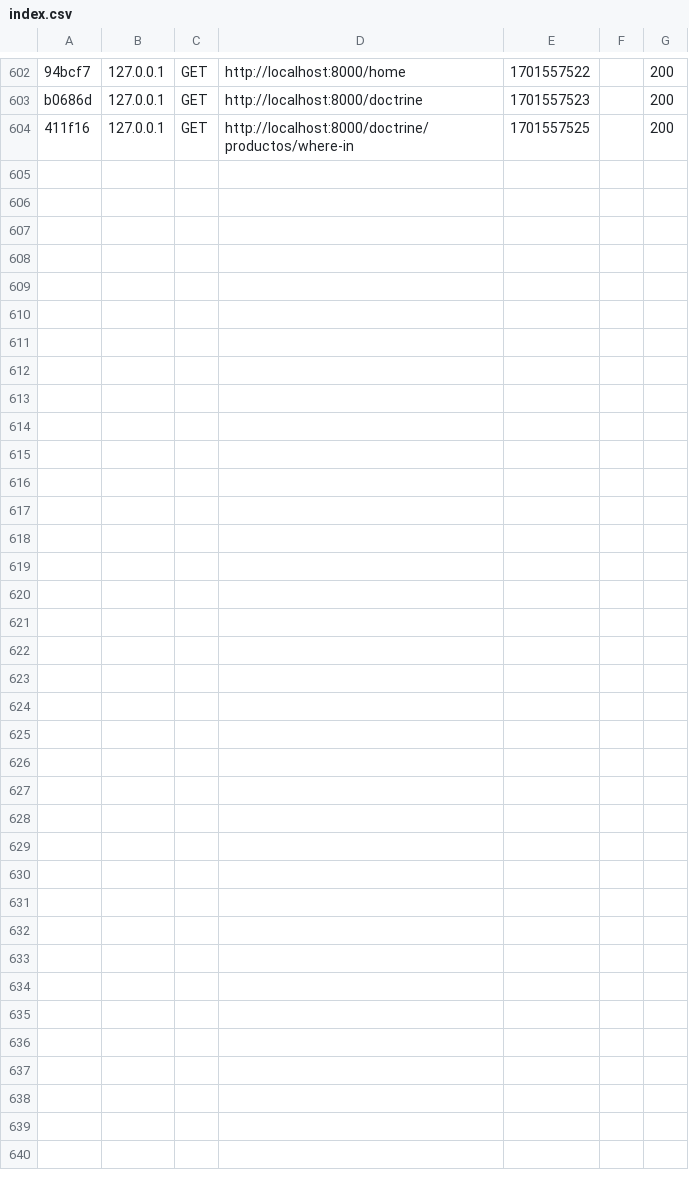
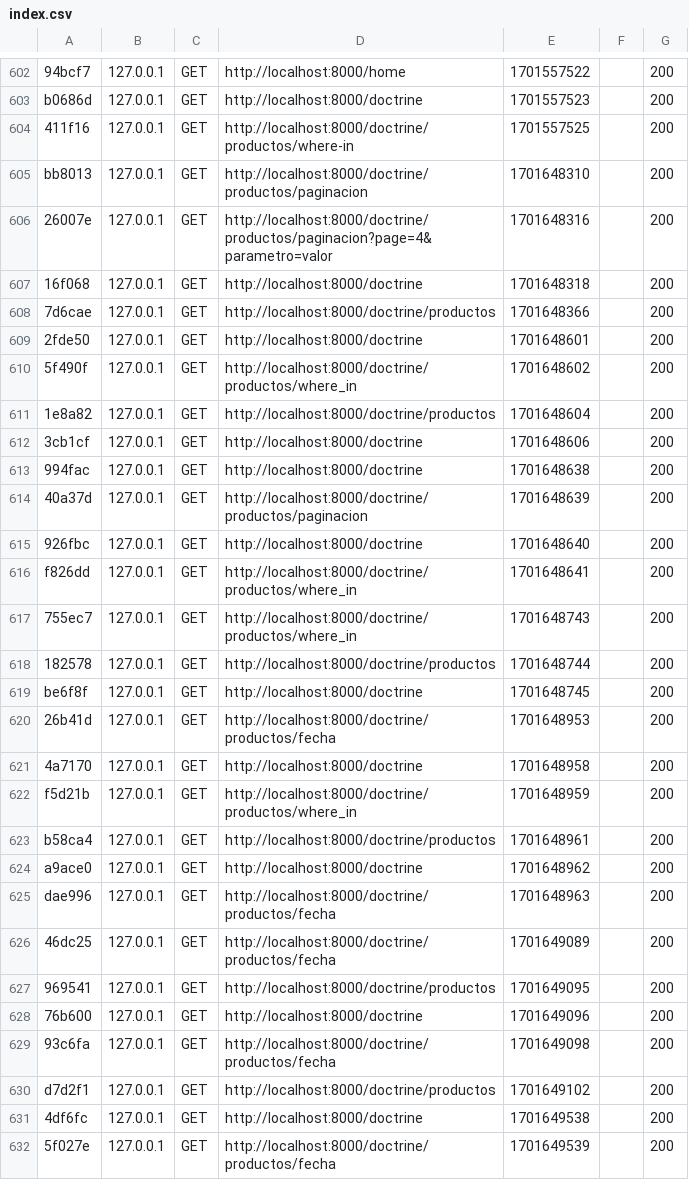
Before and after one commit to Taslehoof/Latitur, a CSV file: var/cache/dev/profiler/index.csv, drawn as a sheet; only a part is shown, gaps mark what is left out.

```diff
--- a/var/cache/dev/profiler/index.csv
+++ b/var/cache/dev/profiler/index.csv
@@ -604 +604,29 @@ b0686d,127.0.0.1,GET,http://localhost:8000/doctrine,1701557523,,200
 411f16,127.0.0.1,GET,http://localhost:8000/doctrine/productos/where-in,1701557525,,200
+bb8013,127.0.0.1,GET,http://localhost:8000/doctrine/productos/paginacion,1701648310,,200
+26007e,127.0.0.1,GET,http://localhost:8000/doctrine/productos/paginacion?page=4&parametro=valor,1701648316,,200
+16f068,127.0.0.1,GET,http://localhost:8000/doctrine,1701648318,,200
+7d6cae,127.0.0.1,GET,http://localhost:8000/doctrine/productos,1701648366,,200
+2fde50,127.0.0.1,GET,http://localhost:8000/doctrine,1701648601,,200
+5f490f,127.0.0.1,GET,http://localhost:8000/doctrine/productos/where_in,1701648602,,200
+1e8a82,127.0.0.1,GET,http://localhost:8000/doctrine/productos,1701648604,,200
+3cb1cf,127.0.0.1,GET,http://localhost:8000/doctrine,1701648606,,200
+994fac,127.0.0.1,GET,http://localhost:8000/doctrine,1701648638,,200
+40a37d,127.0.0.1,GET,http://localhost:8000/doctrine/productos/paginacion,1701648639,,200
+926fbc,127.0.0.1,GET,http://localhost:8000/doctrine,1701648640,,200
+f826dd,127.0.0.1,GET,http://localhost:8000/doctrine/productos/where_in,1701648641,,200
+755ec7,127.0.0.1,GET,http://localhost:8000/doctrine/productos/where_in,1701648743,,200
+182578,127.0.0.1,GET,http://localhost:8000/doctrine/productos,1701648744,,200
+be6f8f,127.0.0.1,GET,http://localhost:8000/doctrine,1701648745,,200
+26b41d,127.0.0.1,GET,http://localhost:8000/doctrine/productos/fecha,1701648953,,200
+4a7170,127.0.0.1,GET,http://localhost:8000/doctrine,1701648958,,200
+f5d21b,127.0.0.1,GET,http://localhost:8000/doctrine/productos/where_in,1701648959,,200
+b58ca4,127.0.0.1,GET,http://localhost:8000/doctrine/productos,1701648961,,200
+a9ace0,127.0.0.1,GET,http://localhost:8000/doctrine,1701648962,,200
+dae996,127.0.0.1,GET,http://localhost:8000/doctrine/productos/fecha,1701648963,,200
+46dc25,127.0.0.1,GET,http://localhost:8000/doctrine/productos/fecha,1701649089,,200
+969541,127.0.0.1,GET,http://localhost:8000/doctrine/productos,1701649095,,200
+76b600,127.0.0.1,GET,http://localhost:8000/doctrine,1701649096,,200
+93c6fa,127.0.0.1,GET,http://localhost:8000/doctrine/productos/fecha,1701649098,,200
+d7d2f1,127.0.0.1,GET,http://localhost:8000/doctrine/productos,1701649102,,200
+4df6fc,127.0.0.1,GET,http://localhost:8000/doctrine,1701649538,,200
+5f027e,127.0.0.1,GET,http://localhost:8000/doctrine/productos/fecha,1701649539,,200
```
Also changed, not shown: 42 other files.
